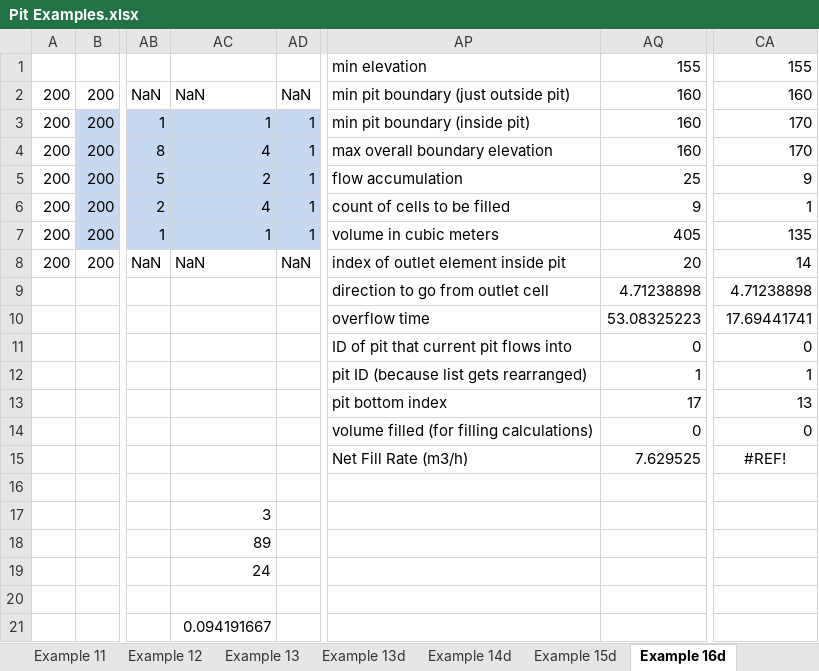
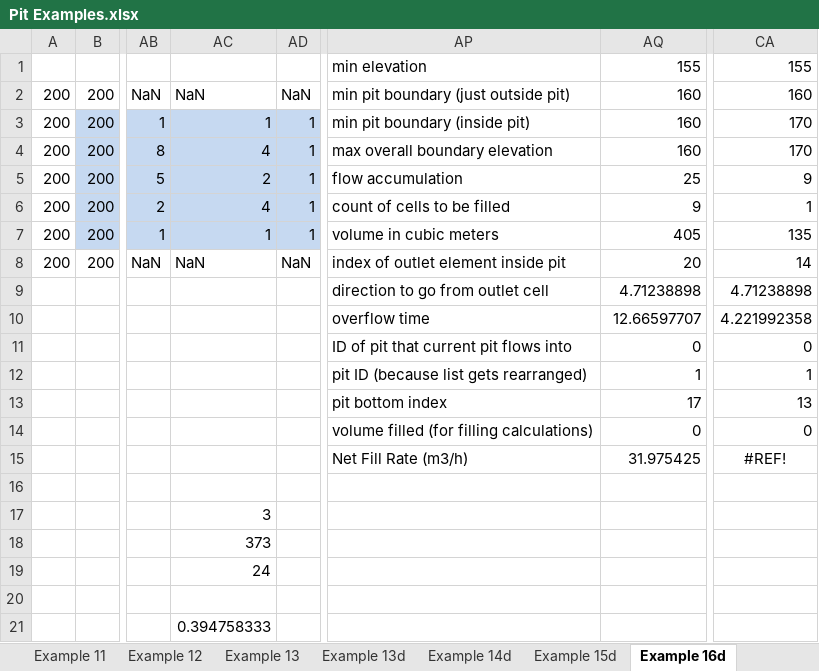
Before and after one commit to SereneWizard/watershed-delineation-algorithm, an Excel workbook: Pit Examples.xlsx, sheet Example 16d, drawn as a sheet; only a part is shown, gaps mark what is left out; values as stored, in another font and other column widths than the file's, no borders; charts and pictures not drawn; the diff names each change by its address in the sheet, - before the commit and + after, or states it on an @@ line.

```diff
--- a/Pit Examples.xlsx (sheet Example 16d)
+++ b/Pit Examples.xlsx (sheet Example 16d)
-AQ10: 53.08325223
+AQ10: 12.66597707
-CA10: 17.69441741
+CA10: 4.221992358
-AQ15: 7.629525
+AQ15: 31.975425
-AC18: 89
+AC18: 373
-AC21: 0.094191667
+AC21: 0.394758333
```
Also changed, not shown: 2 other files.
